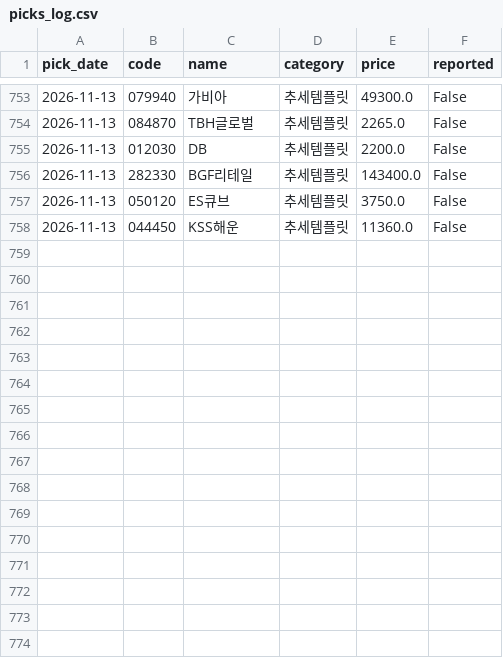
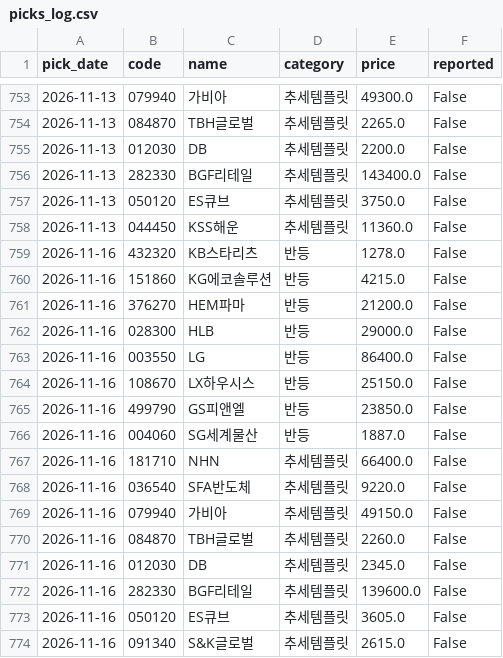
Before and after one commit to Kay2143/trading-strategy, a CSV file: picks_log.csv, drawn as a sheet; only a part is shown, gaps mark what is left out; the diff names each change by its address in the sheet, - before the commit and + after, or states it on an @@ line.

```diff
--- a/picks_log.csv
+++ b/picks_log.csv
+row 759: 2026-11-16 | 432320 | KB스타리츠 | 반등 | 1278.0 | False
+row 760: 2026-11-16 | 151860 | KG에코솔루션 | 반등 | 4215.0 | False
+row 761: 2026-11-16 | 376270 | HEM파마 | 반등 | 21200.0 | False
+row 762: 2026-11-16 | 028300 | HLB | 반등 | 29000.0 | False
+row 763: 2026-11-16 | 003550 | LG | 반등 | 86400.0 | False
+row 764: 2026-11-16 | 108670 | LX하우시스 | 반등 | 25150.0 | False
+row 765: 2026-11-16 | 499790 | GS피앤엘 | 반등 | 23850.0 | False
+row 766: 2026-11-16 | 004060 | SG세계물산 | 반등 | 1887.0 | False
+row 767: 2026-11-16 | 181710 | NHN | 추세템플릿 | 66400.0 | False
+row 768: 2026-11-16 | 036540 | SFA반도체 | 추세템플릿 | 9220.0 | False
+row 769: 2026-11-16 | 079940 | 가비아 | 추세템플릿 | 49150.0 | False
+row 770: 2026-11-16 | 084870 | TBH글로벌 | 추세템플릿 | 2260.0 | False
+row 771: 2026-11-16 | 012030 | DB | 추세템플릿 | 2345.0 | False
+row 772: 2026-11-16 | 282330 | BGF리테일 | 추세템플릿 | 139600.0 | False
+row 773: 2026-11-16 | 050120 | ES큐브 | 추세템플릿 | 3605.0 | False
+row 774: 2026-11-16 | 091340 | S&K글로벌 | 추세템플릿 | 2615.0 | False
```
